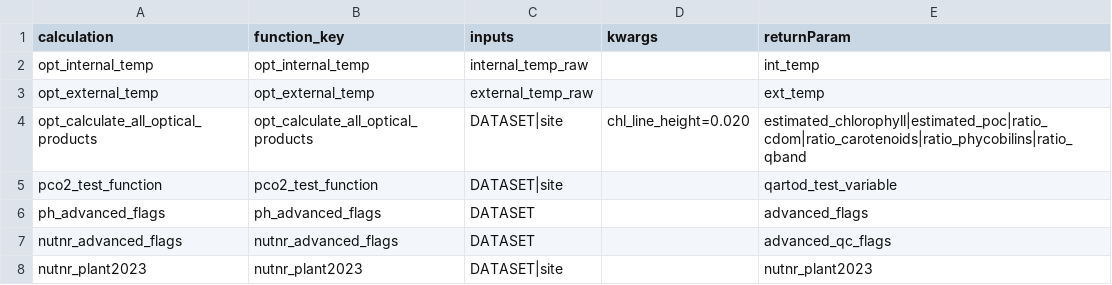
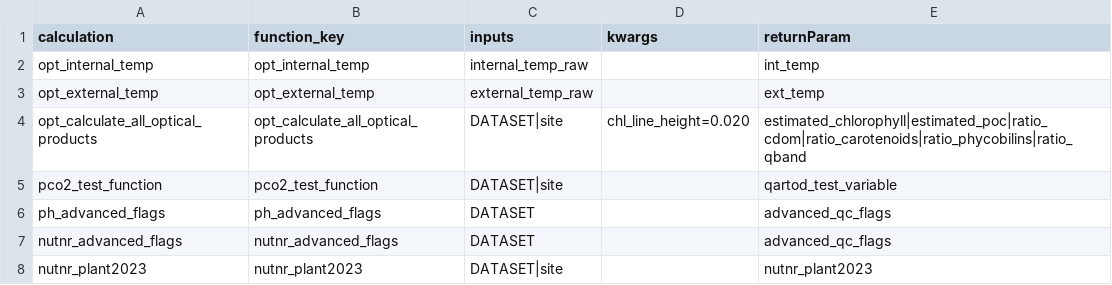
Before and after one commit to OOI-CabledArray/rca-data-tools, a CSV file: rca_data_tools/qaqc/params/calculateCalls.csv, drawn as a sheet.

```diff
--- a/rca_data_tools/qaqc/params/calculateCalls.csv
+++ b/rca_data_tools/qaqc/params/calculateCalls.csv
@@ -5,3 +5,3 @@ opt_calculate_all_optical_products,opt_calculate_all_optical_products,DATASET|si
 pco2_test_function,pco2_test_function,DATASET|site,,qartod_test_variable
-ph_advanced_flags,ph_advanced_flags,DATASET,,advanced_flags
+ph_advanced_flags,ph_advanced_flags,DATASET,,advanced_qc_flags
 nutnr_advanced_flags,nutnr_advanced_flags,DATASET,,advanced_qc_flags
```
Also changed, not shown: 1 other file.
